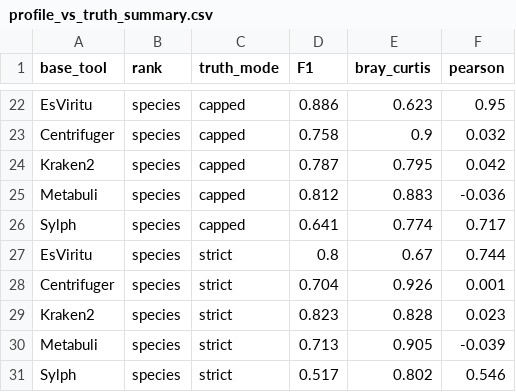
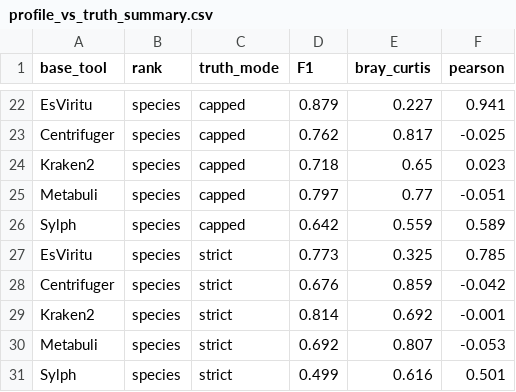
Before and after one commit to tiszalab/esviritu_benchmarks, a CSV file: stats/profile_vs_truth_summary.csv, drawn as a sheet; only a part is shown, gaps mark what is left out; the diff covers the shown part only; the diff names each change by its address in the sheet, - before the commit and + after, or states it on an @@ line.

```diff
--- a/stats/profile_vs_truth_summary.csv
+++ b/stats/profile_vs_truth_summary.csv
-D22 (F1): 0.886
+D22 (F1): 0.879
-E22 (bray_curtis): 0.623
+E22 (bray_curtis): 0.227
-F22 (pearson): 0.95
+F22 (pearson): 0.941
-D23 (F1): 0.758
+D23 (F1): 0.762
-E23 (bray_curtis): 0.9
+E23 (bray_curtis): 0.817
-F23 (pearson): 0.032
+F23 (pearson): -0.025
-D24 (F1): 0.787
+D24 (F1): 0.718
-E24 (bray_curtis): 0.795
+E24 (bray_curtis): 0.65
-F24 (pearson): 0.042
+F24 (pearson): 0.023
-D25 (F1): 0.812
+D25 (F1): 0.797
-E25 (bray_curtis): 0.883
+E25 (bray_curtis): 0.77
-F25 (pearson): -0.036
+F25 (pearson): -0.051
-D26 (F1): 0.641
+D26 (F1): 0.642
-E26 (bray_curtis): 0.774
+E26 (bray_curtis): 0.559
-F26 (pearson): 0.717
+F26 (pearson): 0.589
-D27 (F1): 0.8
+D27 (F1): 0.773
-E27 (bray_curtis): 0.67
+E27 (bray_curtis): 0.325
-F27 (pearson): 0.744
+F27 (pearson): 0.785
-D28 (F1): 0.704
+D28 (F1): 0.676
-E28 (bray_curtis): 0.926
+E28 (bray_curtis): 0.859
-F28 (pearson): 0.001
+F28 (pearson): -0.042
-D29 (F1): 0.823
+D29 (F1): 0.814
-E29 (bray_curtis): 0.828
+E29 (bray_curtis): 0.692
-F29 (pearson): 0.023
+F29 (pearson): -0.001
-D30 (F1): 0.713
+D30 (F1): 0.692
-E30 (bray_curtis): 0.905
+E30 (bray_curtis): 0.807
-F30 (pearson): -0.039
+F30 (pearson): -0.053
-D31 (F1): 0.517
+D31 (F1): 0.499
-E31 (bray_curtis): 0.802
+E31 (bray_curtis): 0.616
-F31 (pearson): 0.546
+F31 (pearson): 0.501
```
Also changed, not shown: 90 edited cells elsewhere in this file, 18 other files.
